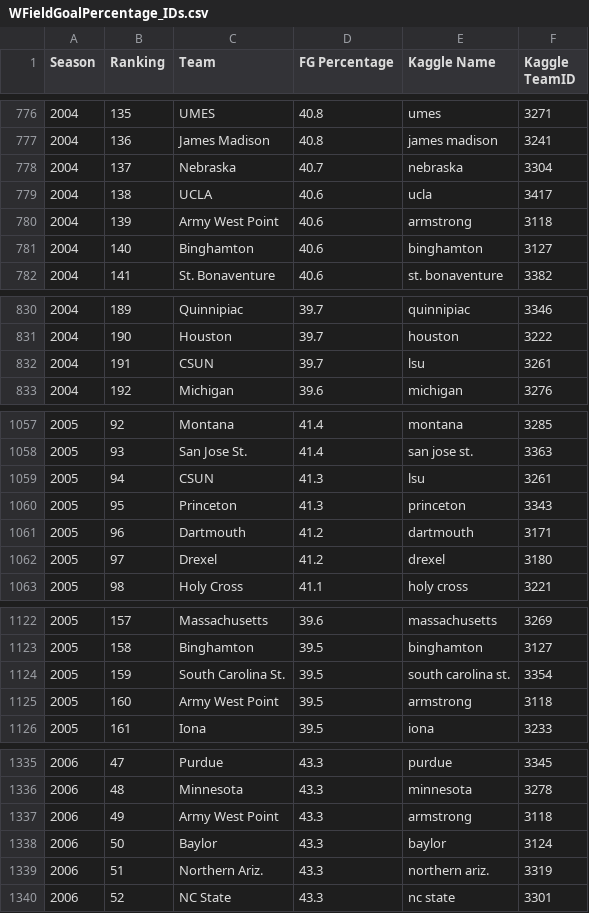
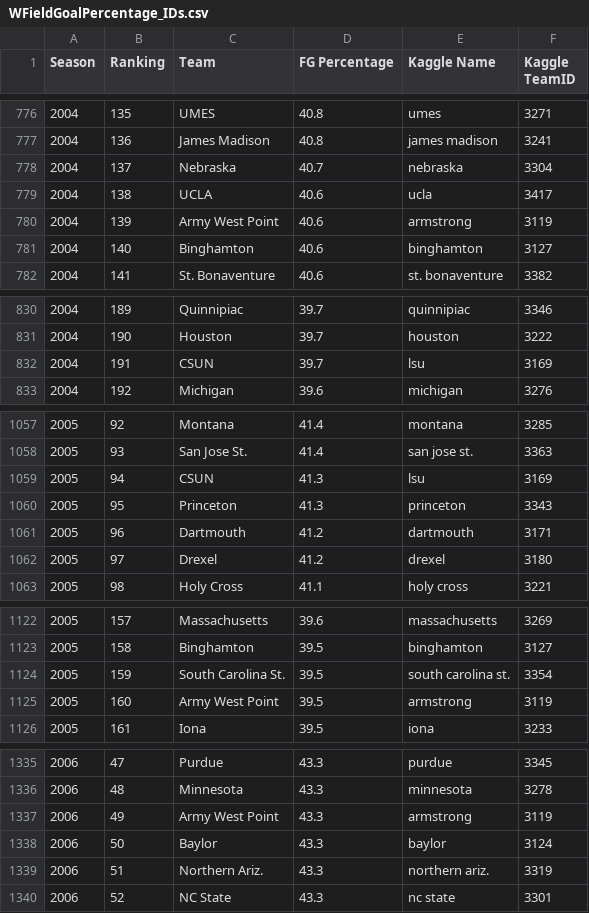
Before and after one commit to timdmacdo/kaggle, a CSV file: WBB/WDataFiles/WFieldGoalPercentage_IDs.csv, drawn as a sheet; only a part is shown, gaps mark what is left out; the diff covers the shown part only.

Commit message:
Fixed some team matching errors, completed pipeline for field goal data.

```diff
--- a/WBB/WDataFiles/WFieldGoalPercentage_IDs.csv
+++ b/WBB/WDataFiles/WFieldGoalPercentage_IDs.csv
@@ -779,3 +779,3 @@
 2004,138,UCLA,40.6,ucla,3417
-2004,139,Army West Point,40.6,armstrong,3118
+2004,139,Army West Point,40.6,armstrong,3119
 2004,140,Binghamton,40.6,binghamton,3127
@@ -831,3 +831,3 @@
 2004,190,Houston,39.7,houston,3222
-2004,191,CSUN,39.7,lsu,3261
+2004,191,CSUN,39.7,lsu,3169
 2004,192,Michigan,39.6,michigan,3276
@@ -1058,3 +1058,3 @@
 2005,93,San Jose St.,41.4,san jose st.,3363
-2005,94,CSUN,41.3,lsu,3261
+2005,94,CSUN,41.3,lsu,3169
 2005,95,Princeton,41.3,princeton,3343
@@ -1124,3 +1124,3 @@
 2005,159,South Carolina St.,39.5,south carolina st.,3354
-2005,160,Army West Point,39.5,armstrong,3118
+2005,160,Army West Point,39.5,armstrong,3119
 2005,161,Iona,39.5,iona,3233
@@ -1336,3 +1336,3 @@
 2006,48,Minnesota,43.3,minnesota,3278
-2006,49,Army West Point,43.3,armstrong,3118
+2006,49,Army West Point,43.3,armstrong,3119
 2006,50,Baylor,43.3,baylor,3124
```
Also changed, not shown: 31 edited cells elsewhere in this file, 1 other file.
